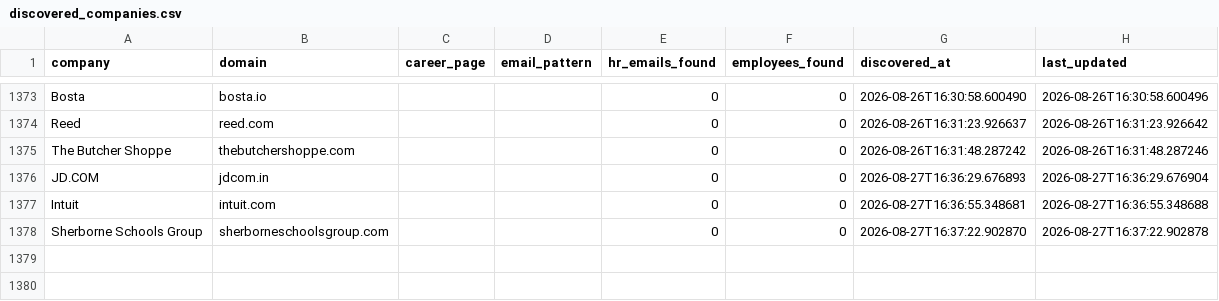
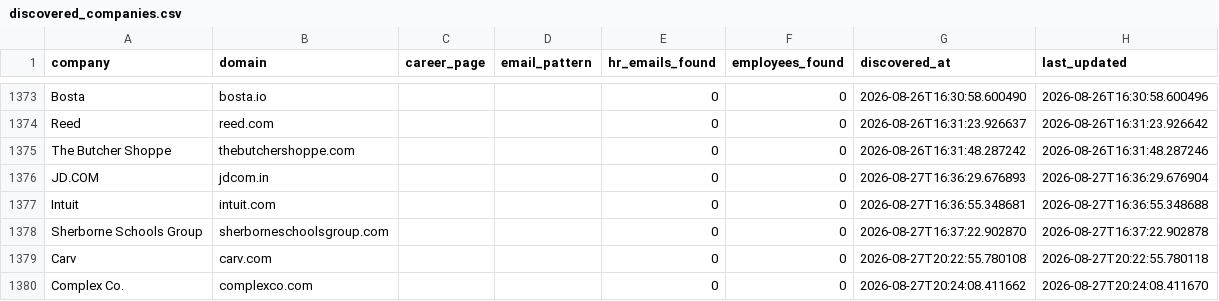
Before and after one commit to githubajaydhage/autoapply-resume-automation, a CSV file: data/discovered_companies.csv, drawn as a sheet; only a part is shown, gaps mark what is left out; the diff names each change by its address in the sheet, - before the commit and + after, or states it on an @@ line.

```diff
--- a/data/discovered_companies.csv
+++ b/data/discovered_companies.csv
+row 1379: Carv | carv.com |  |  | 0 | 0 | 2026-08-27T20:22:55.780108 | 2026-08-27T20:22:55.780118
+row 1380: Complex Co. | complexco.com |  |  | 0 | 0 | 2026-08-27T20:24:08.411662 | 2026-08-27T20:24:08.411670
```
